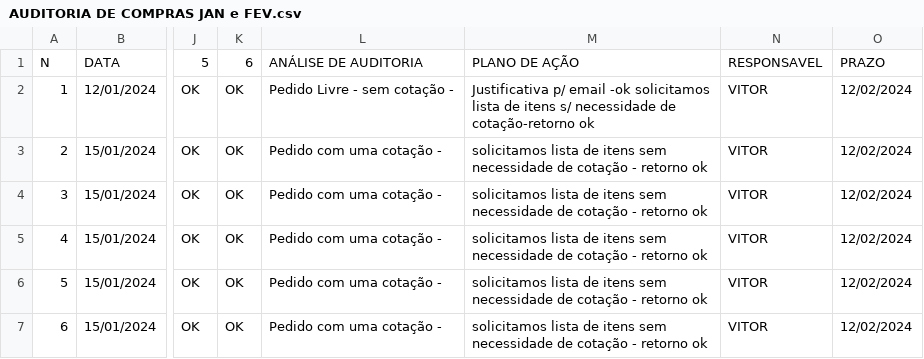
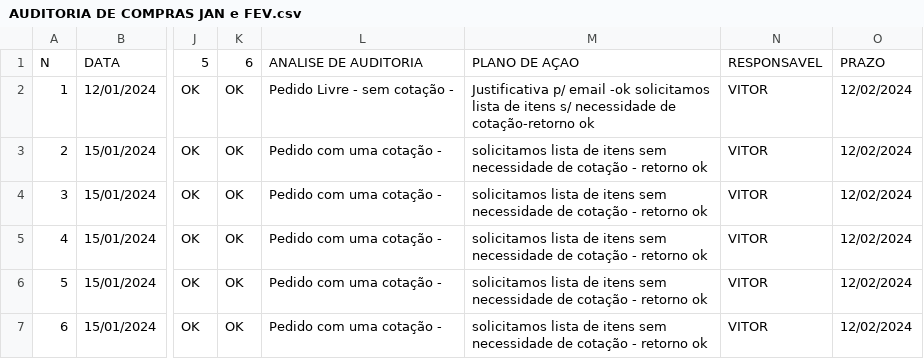
Before and after one commit to giofalc/meuprojeto, a CSV file: AUDITORIA DE COMPRAS JAN e FEV.csv, drawn as a sheet; only a part is shown, gaps mark what is left out; the diff names each change by its address in the sheet, - before the commit and + after, or states it on an @@ line.

Commit message:
Add files via upload

```diff
--- a/AUDITORIA DE COMPRAS JAN e FEV.csv
+++ b/AUDITORIA DE COMPRAS JAN e FEV.csv
-L1: ANÁLISE DE AUDITORIA
+L1: ANALISE DE AUDITORIA
-M1: PLANO DE AÇÃO
+M1: PLANO DE AÇAO
```
